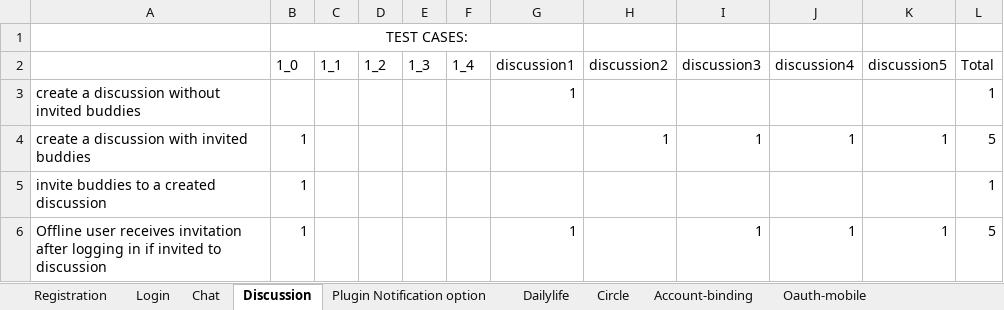
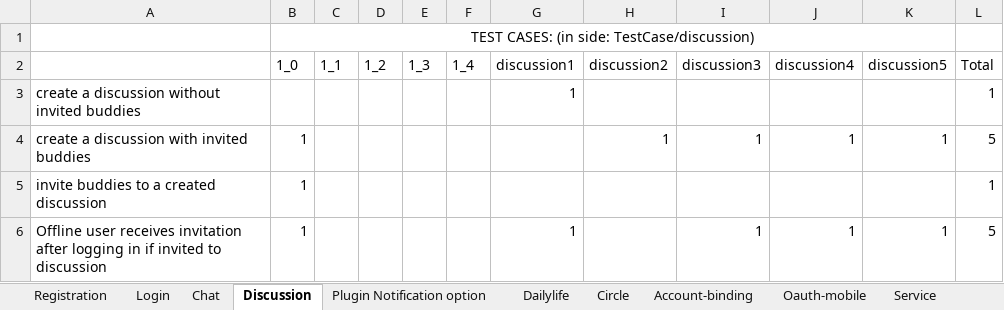
Before and after one commit to botaydotcom/GoMessagingTestFrameWork, an Excel workbook: Documentation/TestingSpecifications.xlsx, sheet Discussion, drawn as a sheet; only a part is shown; values as stored, in another font and other column widths than the file's, no borders; the diff names each change by its address in the sheet, - before the commit and + after, or states it on an @@ line.

```diff
--- a/Documentation/TestingSpecifications.xlsx (sheet Discussion)
+++ b/Documentation/TestingSpecifications.xlsx (sheet Discussion)
+sheet tab: Service
-B1 (1_0): TEST CASES:
+B1 (1_0): TEST CASES: (in side: TestCase/discussion)
-B1:G1 merged
+B1:K1 merged
```
Also changed, not shown: sheet Chat, sheet Registration, sheet Login, sheet Oauth-mobile, sheet Account-binding, sheet Circle, 2 more sheets, other sheet tabs, 6 other files.
